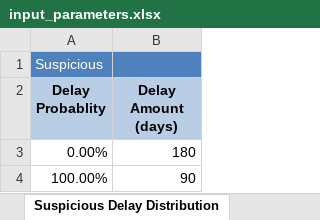
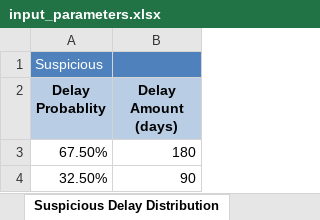
Before and after one commit to Konstantin-Volodin/Nadia-Simulation-Python-Uottawa, an Excel workbook: input/input_parameters.xlsx, sheet Suspicious Delay Distribution, drawn as a sheet; values as stored, in another font and other column widths than the file's, no borders; the diff names each change by its address in the sheet, - before the commit and + after, or states it on an @@ line.

```diff
--- a/input/input_parameters.xlsx (sheet Suspicious Delay Distribution)
+++ b/input/input_parameters.xlsx (sheet Suspicious Delay Distribution)
-A3 (Delay Probablity): 0.00%
+A3 (Delay Probablity): 67.50%
-A4 (Delay Probablity): 100.00%
+A4 (Delay Probablity): 32.50%
```
Also changed, not shown: sheet General Parameters, sheet Negative Delay Distribution, charts or pictures, 5 other files.
